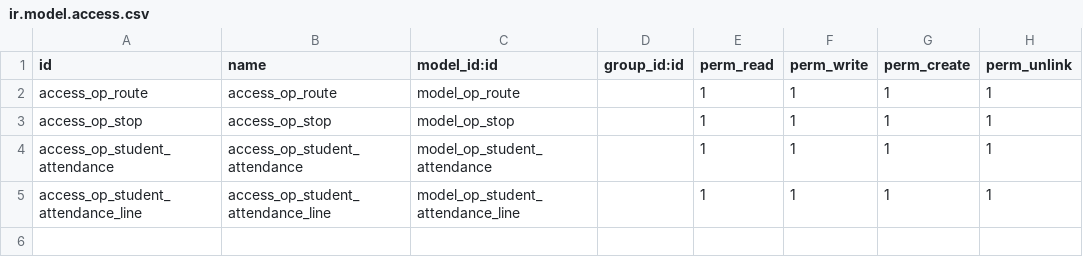
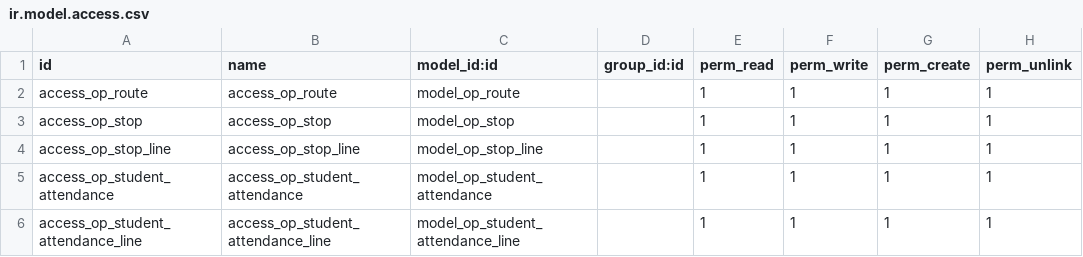
Before and after one commit to drchudasama1007/school-apps, a CSV file: openeducat_transportation/security/ir.model.access.csv, drawn as a sheet; the diff names each change by its address in the sheet, - before the commit and + after, or states it on an @@ line.

Commit message:
[ADD]changes in stops

```diff
--- a/openeducat_transportation/security/ir.model.access.csv
+++ b/openeducat_transportation/security/ir.model.access.csv
+row 4: access_op_stop_line | access_op_stop_line | model_op_stop_line |  | 1 | 1 | 1 | 1
```
Also changed, not shown: 2 other files.
